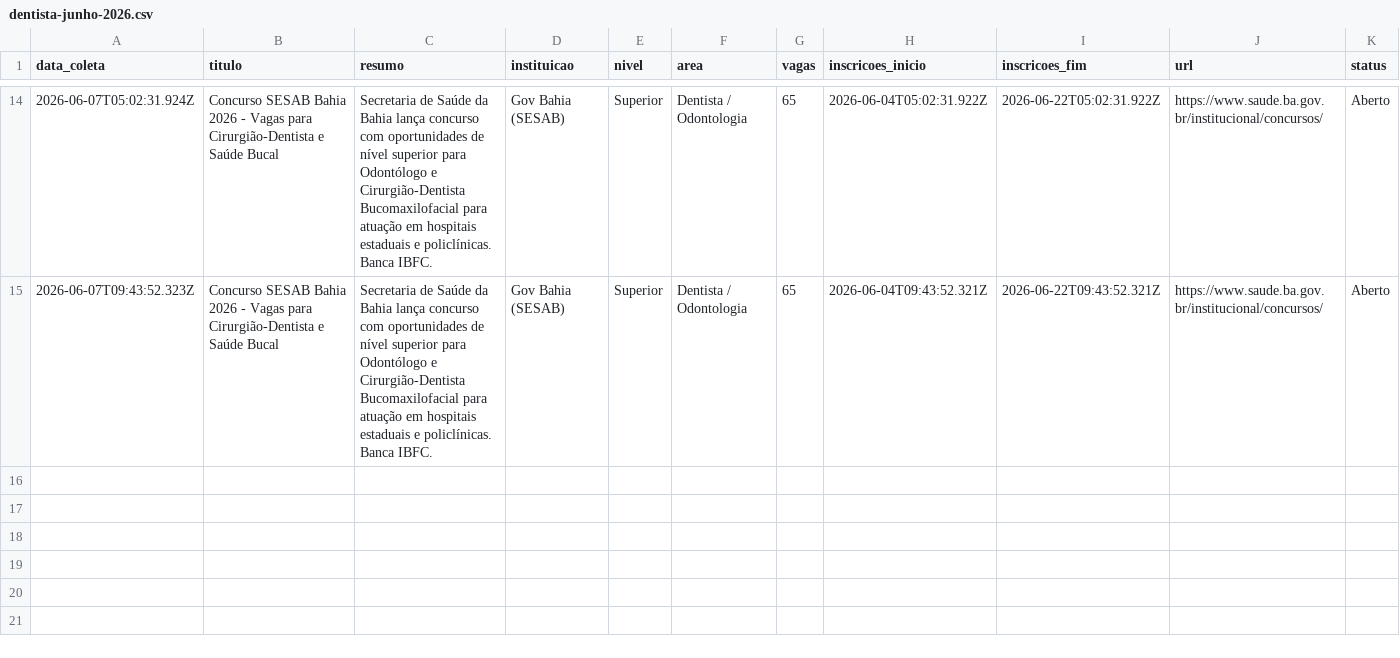
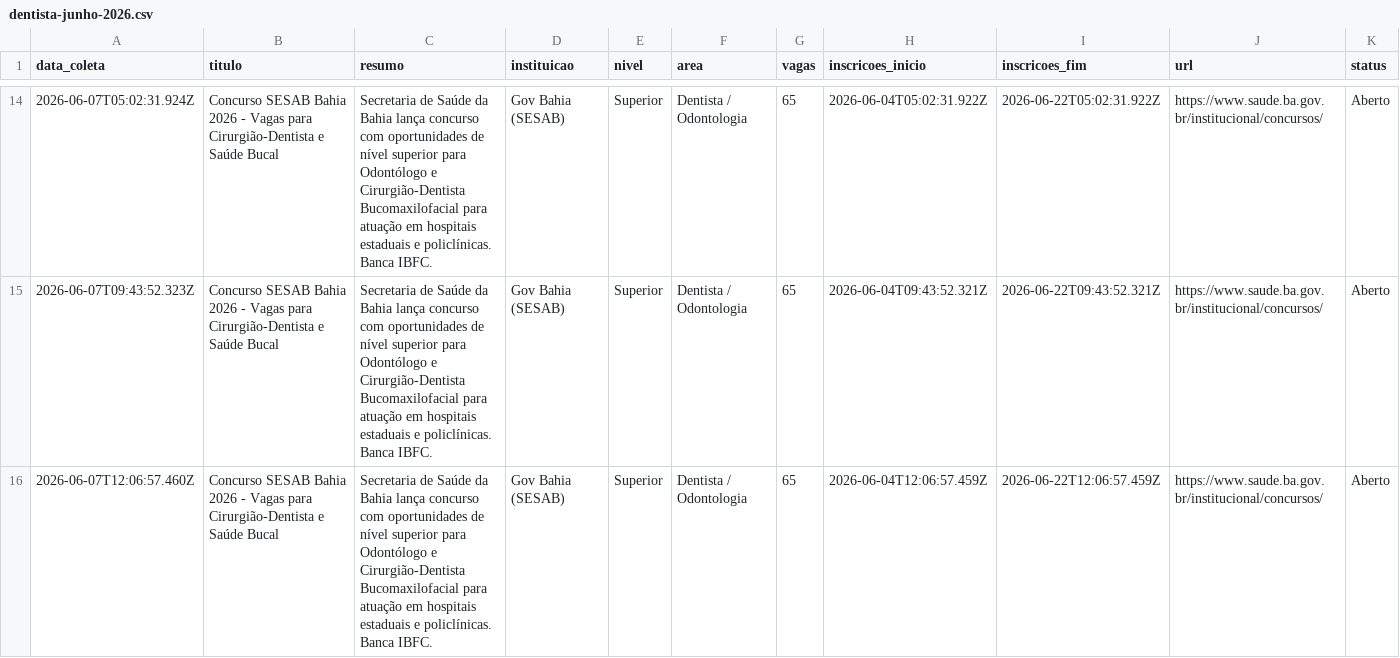
Before and after one commit to yuriluna85/concursos-bahia, a CSV file: DATA/2026/06/dentista-junho-2026.csv, drawn as a sheet; only a part is shown, gaps mark what is left out; rows hold the shown columns only; the diff names each change by its address in the sheet, - before the commit and + after, or states it on an @@ line.

```diff
--- a/DATA/2026/06/dentista-junho-2026.csv
+++ b/DATA/2026/06/dentista-junho-2026.csv
+row 16: 2026-06-07T12:06:57.460Z | Concurso SESAB Bahia 2026 - Vagas para Cirurgião-Dentista e Saúde Bucal | Secretaria de Saúde da Bahia lança concurso com oportunidades de nível superior para Odontólogo e Cirurgião-Dentista Bucomaxilofacial para atuação em hospitais estaduais e policlínicas. Banca IBFC. | Gov Bahia (SESAB) | Superior | Dentista / Odontologia | 65 | 2026-06-04T12:06:57.459Z | 2026-06-22T12:06:57.459Z | https://www.saude.ba.gov.br/institucional/concursos/ | Aberto
```
Also changed, not shown: DATA/2026/06/geral-junho-2026.csv, DATA/2026/06/pedagogo-junho-2026.csv, 4 other files.
